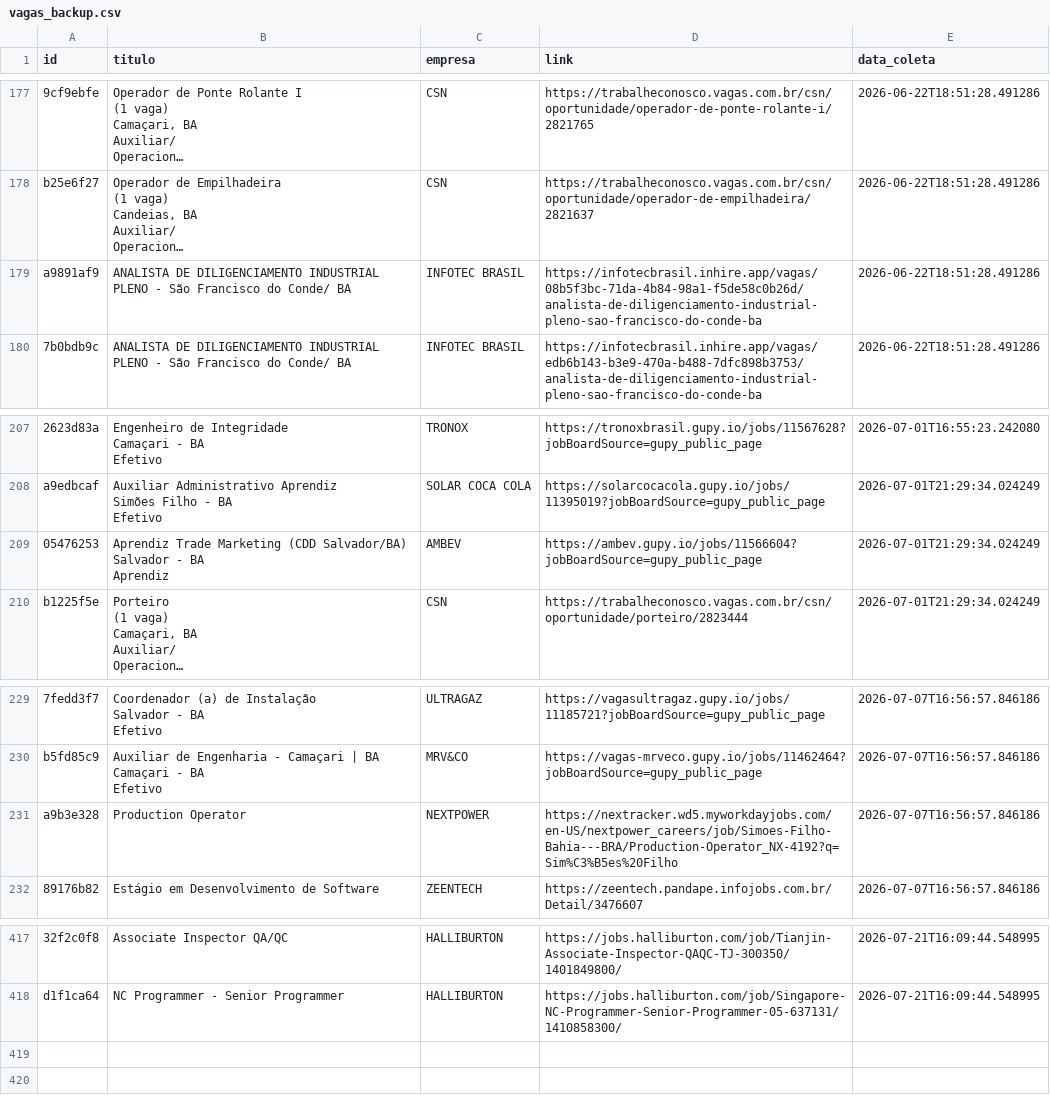
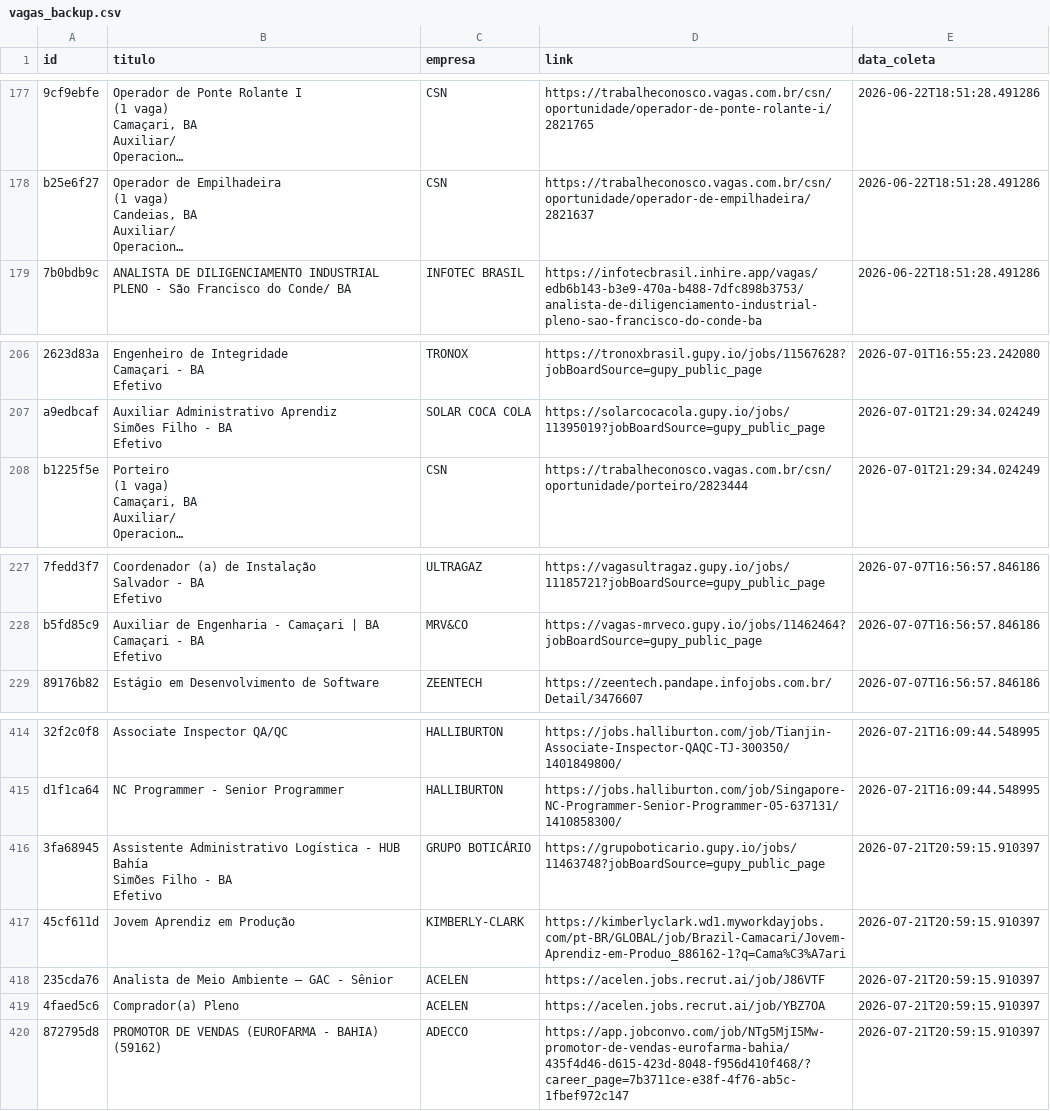
Before and after one commit to AndreyCarlos07/central-vagas, a CSV file: vagas_backup.csv, drawn as a sheet; only a part is shown, gaps mark what is left out; long unchanged cells end in …; removed rows and columns are numbered as before the commit, all else as after; ↵ is a line break in a cell; the diff names each change by its address in the sheet, - before the commit and + after, or states it on an @@ line.

Commit message:
Backup automático vagas.csv

```diff
--- a/vagas_backup.csv
+++ b/vagas_backup.csv
-row 179: a9891af9 | ANALISTA DE DILIGENCIAMENTO INDUSTRIAL PLENO - São Francisco do Conde/ BA | INFOTEC BRASIL | https://infotecbrasil.inhire.app/vagas/08b5f3bc-71da-4b84-98a1-f5de58c0b26d/analista-de-diligenciamento-industrial-pleno-sao-francisco-do-conde-ba | 2026-06-22T18:51:28.491286
-row 209: 05476253 | Aprendiz Trade Marketing (CDD Salvador/BA) ↵ Salvador - BA ↵ Aprendiz | AMBEV | https://ambev.gupy.io/jobs/11566604?jobBoardSource=gupy_public_page | 2026-07-01T21:29:34.024249
-row 231: a9b3e328 | Production Operator | NEXTPOWER | https://nextracker.wd5.myworkdayjobs.com/en-US/nextpower_careers/job/Simoes-Filho-Bahia---BRA/Production-Operator_NX-4192?q=Sim%C3%B5es%20Filho | 2026-07-07T16:56:57.846186
+row 416: 3fa68945 | Assistente Administrativo Logística - HUB Bahía ↵ Simões Filho - BA ↵ Efetivo | GRUPO BOTICÁRIO | https://grupoboticario.gupy.io/jobs/11463748?jobBoardSource=gupy_public_page | 2026-07-21T20:59:15.910397
+row 417: 45cf611d | Jovem Aprendiz em Produção | KIMBERLY-CLARK | https://kimberlyclark.wd1.myworkdayjobs.com/pt-BR/GLOBAL/job/Brazil-Camacari/Jovem-Aprendiz-em-Produo_886162-1?q=Cama%C3%A7ari | 2026-07-21T20:59:15.910397
+row 418: 235cda76 | Analista de Meio Ambiente – GAC - Sênior | ACELEN | https://acelen.jobs.recrut.ai/job/J86VTF | 2026-07-21T20:59:15.910397
+row 419: 4faed5c6 | Comprador(a) Pleno | ACELEN | https://acelen.jobs.recrut.ai/job/YBZ7OA | 2026-07-21T20:59:15.910397
+row 420: 872795d8 | PROMOTOR DE VENDAS (EUROFARMA - BAHIA) (59162) | ADECCO | https://app.jobconvo.com/job/NTg5MjI5Mw-promotor-de-vendas-eurofarma-bahia/435f4d46-d615-423d-8048-f956d410f468/?career_page=7b3711ce-e38f-4f76-ab5c-1fbef972c147 | 2026-07-21T20:59:15.910397
```
